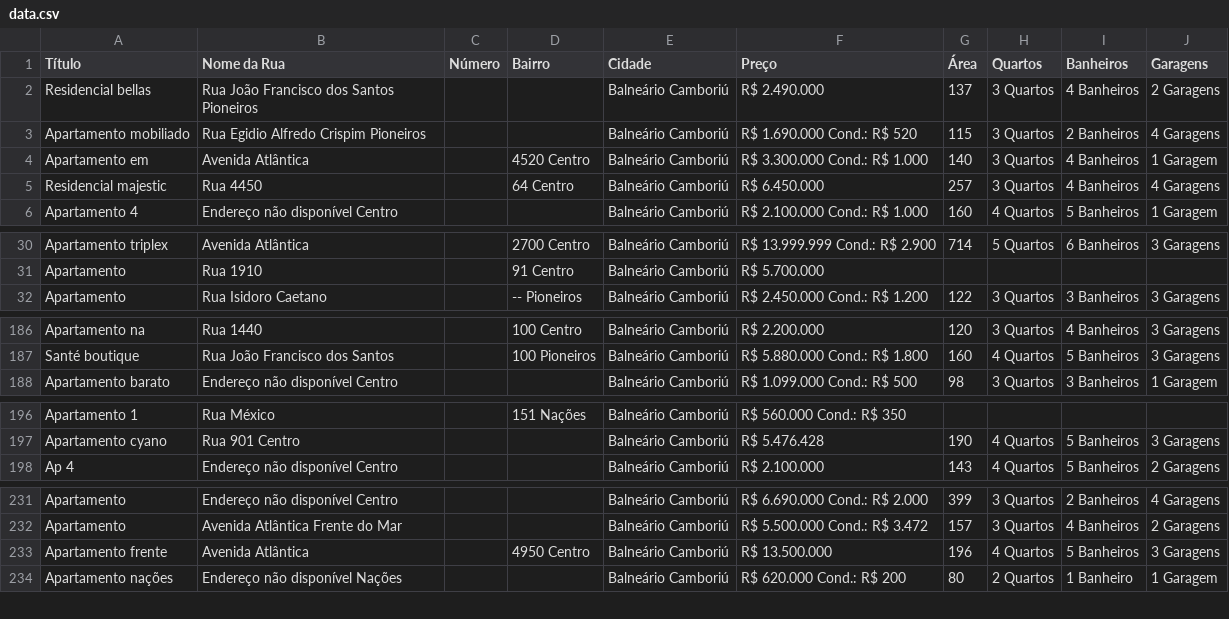
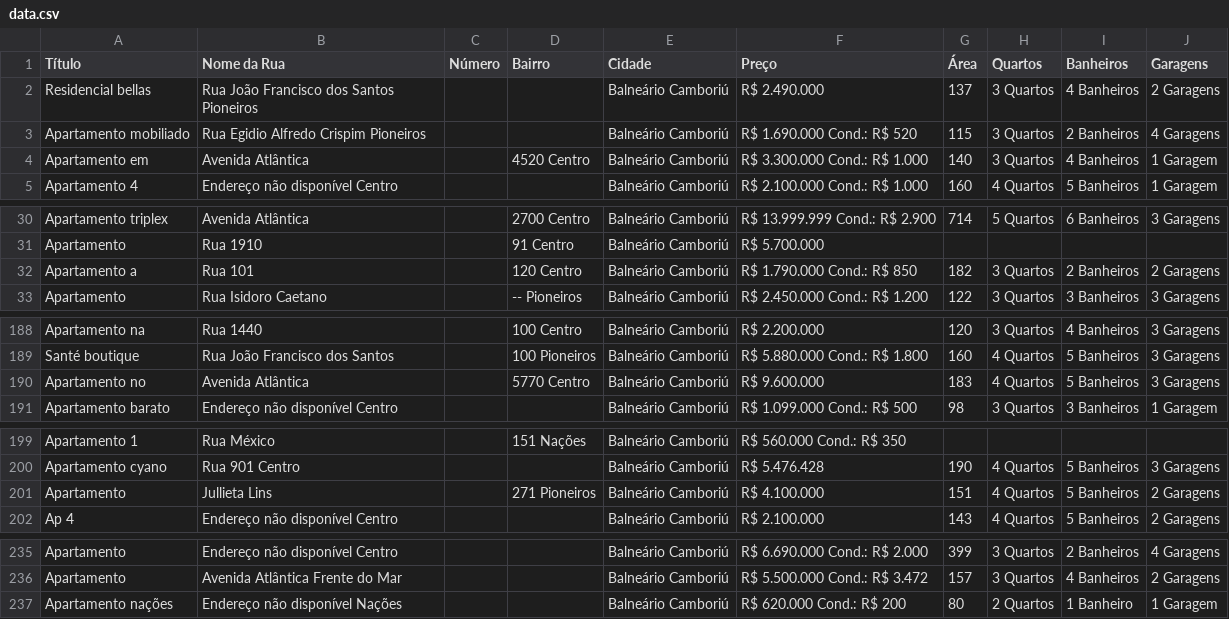
Before and after one commit to michellsspy/dataflow_apacheBeam, a CSV file: data/data.csv, drawn as a sheet; only a part is shown, gaps mark what is left out; removed rows and columns are numbered as before the commit, all else as after; the diff covers the shown part only; the diff names each change by its address in the sheet, - before the commit and + after, or states it on an @@ line.

```diff
--- a/data/data.csv
+++ b/data/data.csv
-row 5: Residencial majestic | Rua 4450 |  | 64 Centro | Balneário Camboriú | R$ 6.450.000 | 257 | 3 Quartos | 4 Banheiros | 4 Garagens
+row 32: Apartamento a | Rua 101 |  | 120 Centro | Balneário Camboriú | R$ 1.790.000 Cond.: R$ 850 | 182 | 3 Quartos | 2 Banheiros | 2 Garagens
+row 190: Apartamento no | Avenida Atlântica |  | 5770 Centro | Balneário Camboriú | R$ 9.600.000 | 183 | 4 Quartos | 5 Banheiros | 3 Garagens
+row 201: Apartamento | Jullieta Lins |  | 271 Pioneiros | Balneário Camboriú | R$ 4.100.000 | 151 | 4 Quartos | 5 Banheiros | 2 Garagens
-row 233: Apartamento frente | Avenida Atlântica |  | 4950 Centro | Balneário Camboriú | R$ 13.500.000 | 196 | 4 Quartos | 5 Banheiros | 3 Garagens
```
Also changed, not shown: 2 added rows and 2 moved rows elsewhere in this file, 3 other files.
